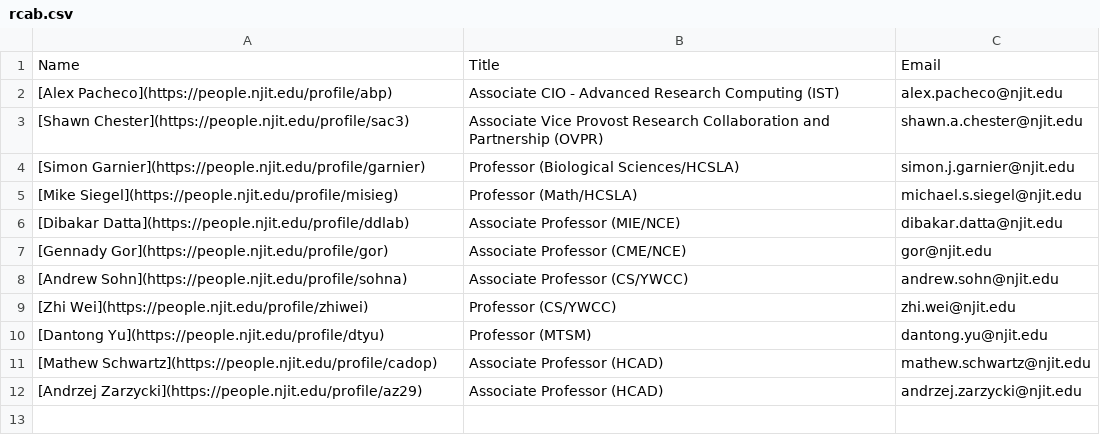
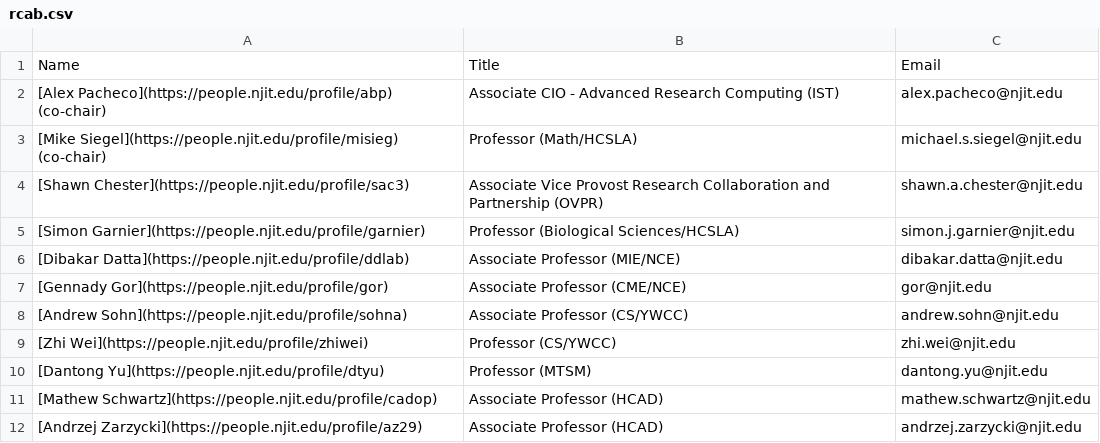
Before and after one commit to arcs-njit-edu/Docs, a CSV file: docs/assets/tables/rcab.csv, drawn as a sheet.

Commit message:
Updated RCAB page

```diff
--- a/docs/assets/tables/rcab.csv
+++ b/docs/assets/tables/rcab.csv
@@ -1,6 +1,6 @@
 Name ,Title,Email
-[Alex Pacheco](https://people.njit.edu/profile/abp),Associate CIO - Advanced Research Computing (IST),alex.pacheco@njit.edu
+[Alex Pacheco](https://people.njit.edu/profile/abp) (co-chair),Associate CIO - Advanced Research Computing (IST),alex.pacheco@njit.edu
+[Mike Siegel](https://people.njit.edu/profile/misieg) (co-chair),Professor (Math/HCSLA),michael.s.siegel@njit.edu
 [Shawn Chester](https://people.njit.edu/profile/sac3),Associate Vice Provost Research Collaboration and Partnership (OVPR),shawn.a.chester@njit.edu
 [Simon Garnier](https://people.njit.edu/profile/garnier),Professor (Biological Sciences/HCSLA),simon.j.garnier@njit.edu
-[Mike Siegel](https://people.njit.edu/profile/misieg),Professor (Math/HCSLA),michael.s.siegel@njit.edu
 [Dibakar Datta](https://people.njit.edu/profile/ddlab),Associate Professor (MIE/NCE),dibakar.datta@njit.edu
```
Also changed, not shown: 3 other files.
